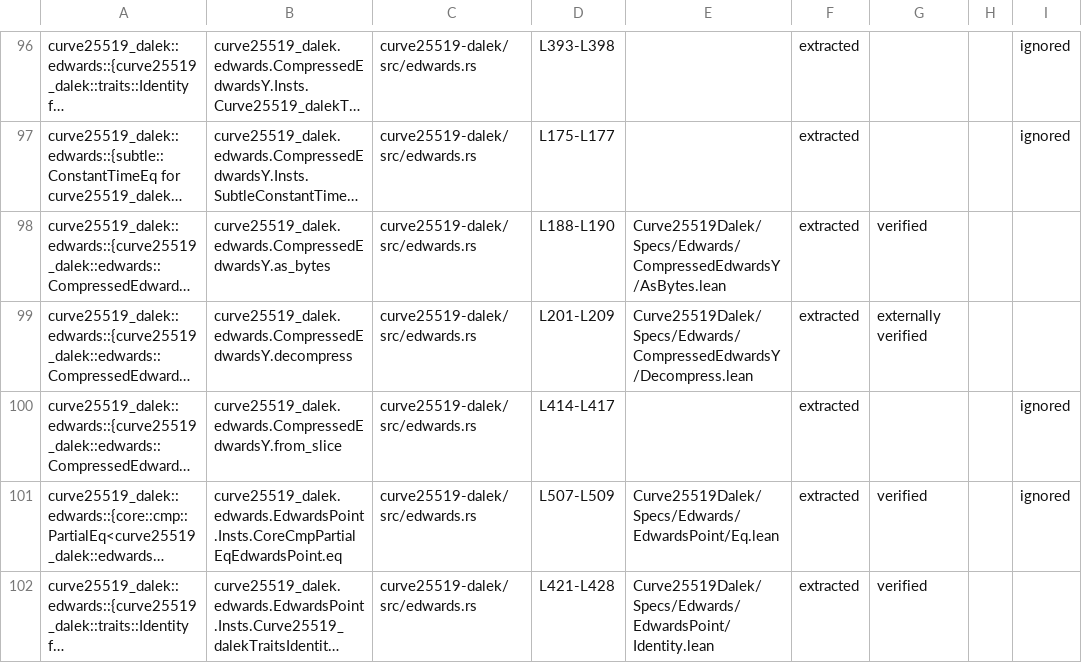
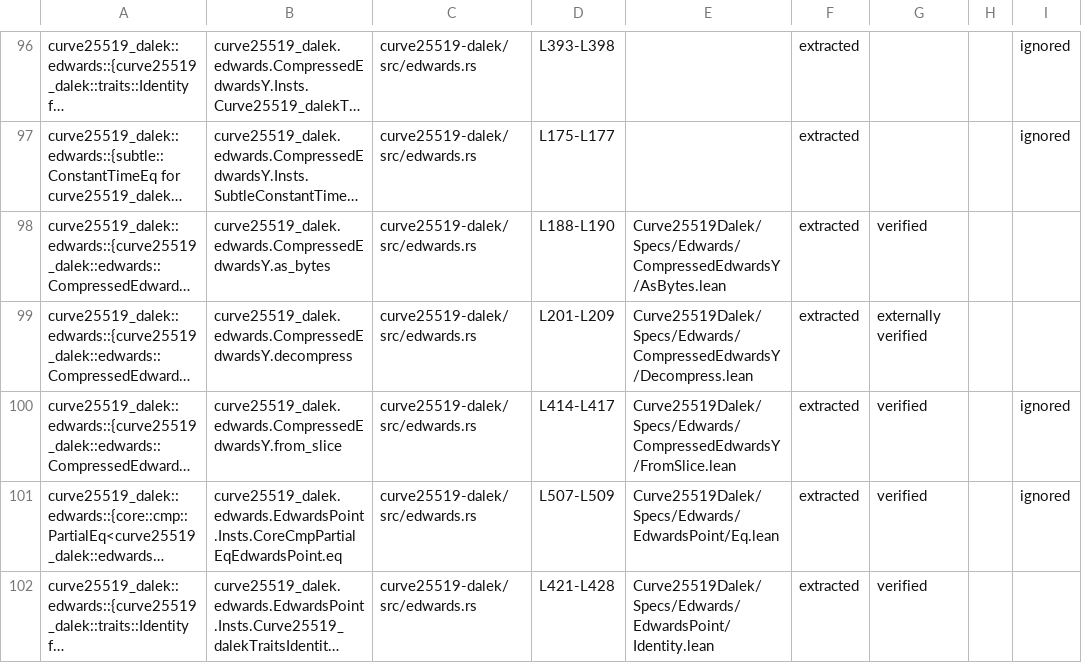
Before and after one commit to Beneficial-AI-Foundation/curve25519-dalek-lean-verify, a CSV file: status.csv, drawn as a sheet; only a part is shown, gaps mark what is left out; long unchanged cells end in …; the diff names each change by its address in the sheet, - before the commit and + after, or states it on an @@ line.

Commit message:
completed from_slice

```diff
--- a/status.csv
+++ b/status.csv
-E100: (empty)
+E100: Curve25519Dalek/Specs/Edwards/CompressedEdwardsY/FromSlice.lean
-G100: (empty)
+G100: verified
```
Also changed, not shown: 4 other files.
